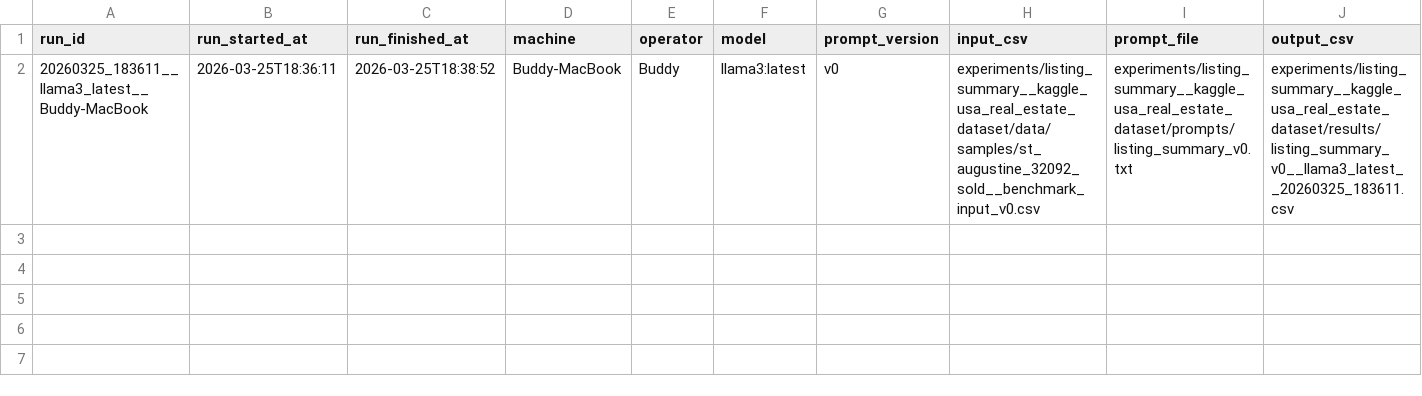
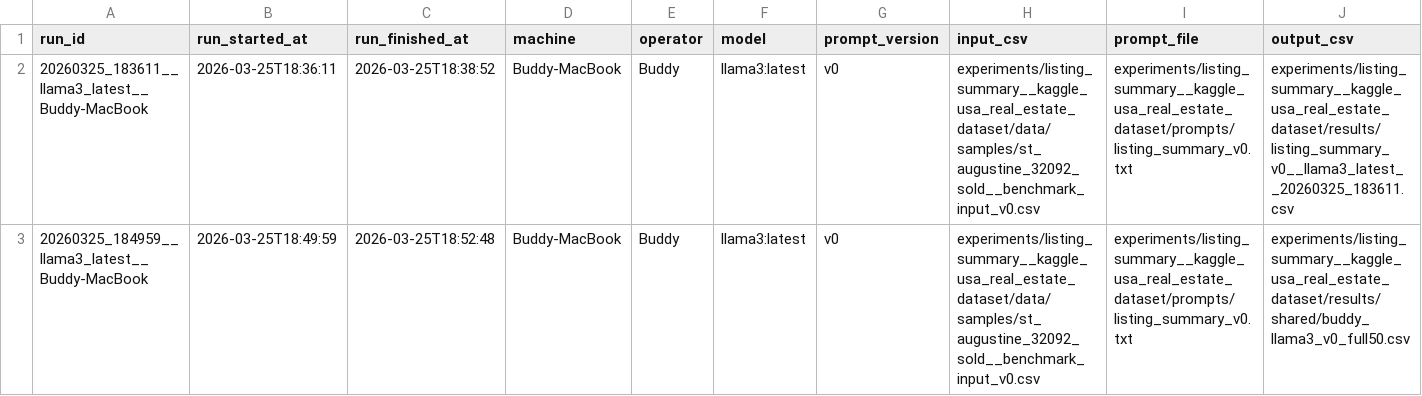
Before and after one commit to wguDataNinja/jerry-llm-workbench, a CSV file: experiments/listing_summary__kaggle_usa_real_estate_dataset/results/run_manifest.csv, drawn as a sheet; only a part is shown; rows hold the shown columns only; the diff names each change by its address in the sheet, - before the commit and + after, or states it on an @@ line.

Commit message:
feat: add shared benchmark results flow and buddy full run output

```diff
--- a/experiments/listing_summary__kaggle_usa_real_estate_dataset/results/run_manifest.csv
+++ b/experiments/listing_summary__kaggle_usa_real_estate_dataset/results/run_manifest.csv
+row 3: 20260325_184959__llama3_latest__Buddy-MacBook | 2026-03-25T18:49:59 | 2026-03-25T18:52:48 | Buddy-MacBook | Buddy | llama3:latest | v0 | experiments/listing_summary__kaggle_usa_real_estate_dataset/data/samples/st_augustine_32092_sold__benchmark_input_v0.csv | experiments/listing_summary__kaggle_usa_real_estate_dataset/prompts/listing_summary_v0.txt | experiments/listing_summary__kaggle_usa_real_estate_dataset/results/shared/buddy_llama3_v0_full50.csv
```
Also changed, not shown: 4 other files.
